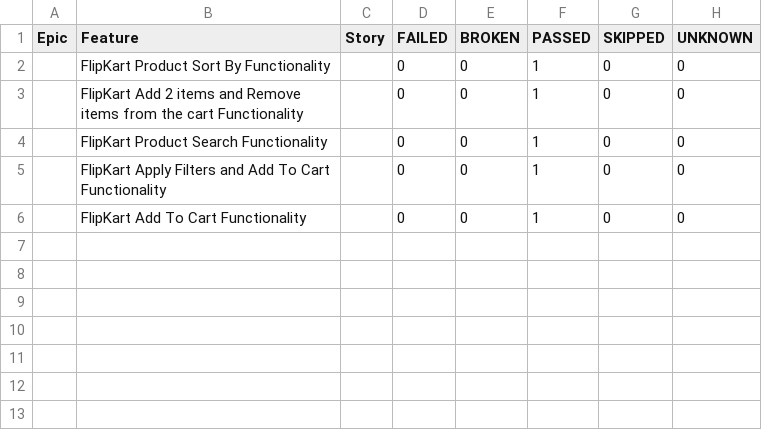
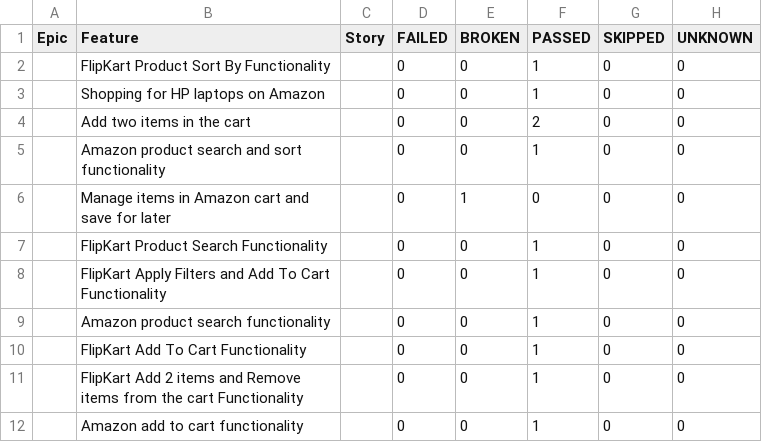
Before and after one commit to RamaMurthyEvry/wdio-e2e-testing, a CSV file: allure-report/data/behaviors.csv, drawn as a sheet.

```diff
--- a/allure-report/data/behaviors.csv
+++ b/allure-report/data/behaviors.csv
@@ -2,5 +2,11 @@
 "","FlipKart Product Sort By Functionality","","0","0","1","0","0"
-"","FlipKart Add 2 items and Remove items from the cart Functionality","","0","0","1","0","0"
+"","Shopping for HP laptops on Amazon","","0","0","1","0","0"
+"","Add two items in the cart","","0","0","2","0","0"
+"","Amazon product search and sort functionality","","0","0","1","0","0"
+"","Manage items in Amazon cart and save for later","","0","1","0","0","0"
 "","FlipKart Product Search Functionality","","0","0","1","0","0"
 "","FlipKart Apply Filters and Add To Cart Functionality","","0","0","1","0","0"
+"","Amazon product search functionality","","0","0","1","0","0"
 "","FlipKart Add To Cart Functionality","","0","0","1","0","0"
+"","FlipKart Add 2 items and Remove items from the cart Functionality","","0","0","1","0","0"
+"","Amazon add to cart functionality","","0","0","1","0","0"
```
Also changed, not shown: allure-report/data/suites.csv, 25 other files.
